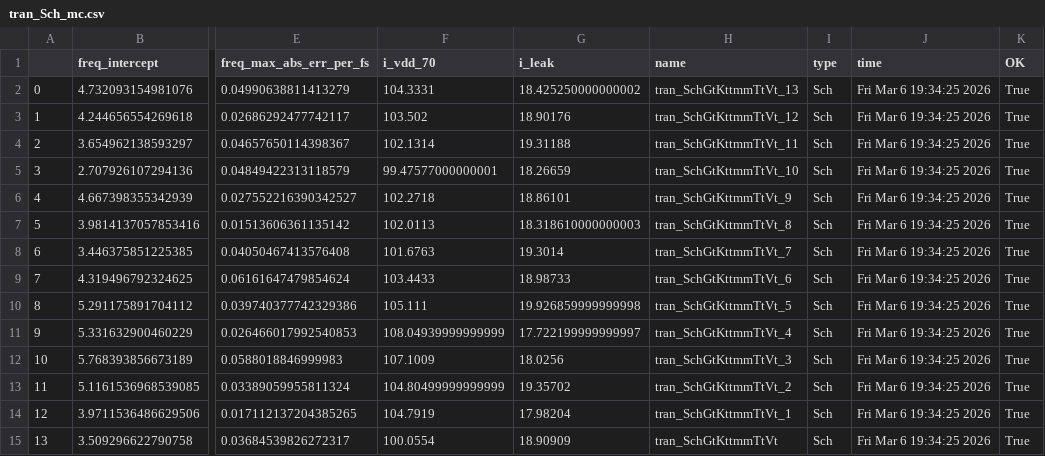
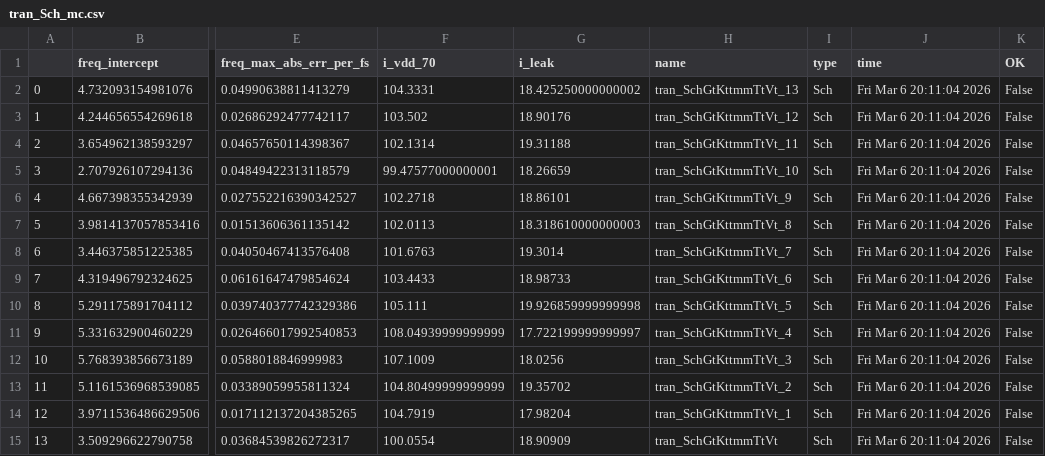
Before and after one commit to analogicus/lelo_gr02_sky130a, a CSV file: sim/LELO_GR02/results/tran_Sch_mc.csv, drawn as a sheet; only a part is shown, gaps mark what is left out; the diff names each change by its address in the sheet, - before the commit and + after, or states it on an @@ line.

```diff
--- a/sim/LELO_GR02/results/tran_Sch_mc.csv
+++ b/sim/LELO_GR02/results/tran_Sch_mc.csv
-J2:J15 (time): Fri Mar 6 19:34:25 2026
+J2:J15 (time): Fri Mar 6 20:11:04 2026
-K2:K15 (OK): True
+K2:K15 (OK): False
```
Also changed, not shown: sim/LELO_GR02/results/tran_Sch_etc.csv, sim/LELO_GR02/results/tran_Sch_typical.csv, 7 other files.
